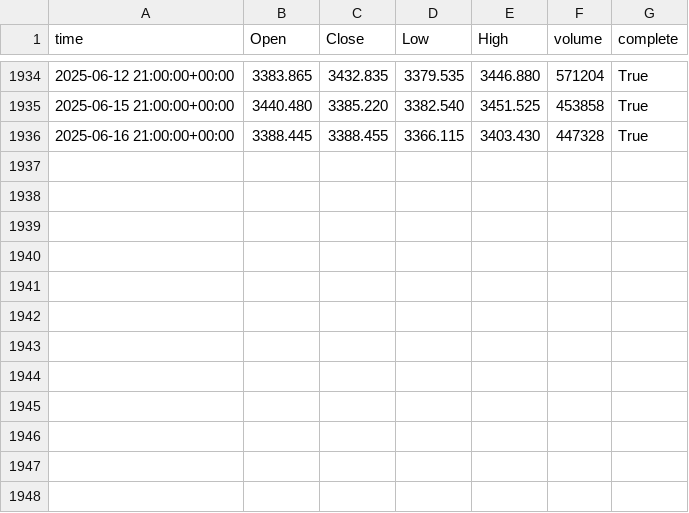
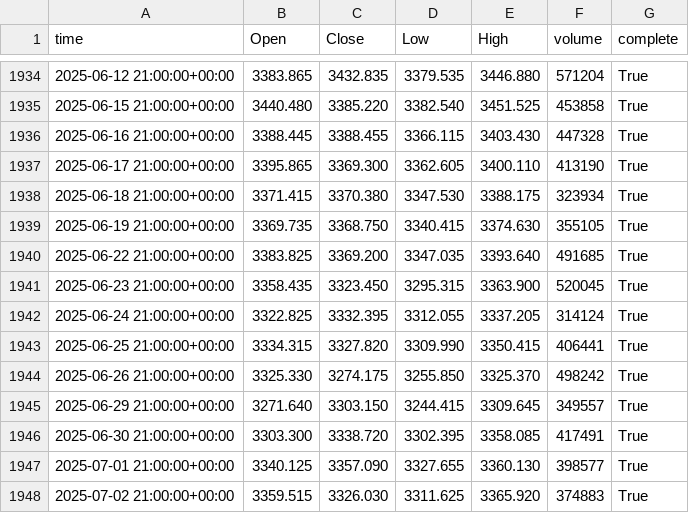
Before and after one commit to clintoriousbig/Analytics, a CSV file: DATA/XAU1d.csv, drawn as a sheet; only a part is shown, gaps mark what is left out.

```diff
--- a/DATA/XAU1d.csv
+++ b/DATA/XAU1d.csv
@@ -1936 +1936,13 @@ time,Open,Close,Low,High,volume,complete
 2025-06-16 21:00:00+00:00,3388.445,3388.455,3366.115,3403.430,447328,True
+2025-06-17 21:00:00+00:00,3395.865,3369.300,3362.605,3400.110,413190,True
+2025-06-18 21:00:00+00:00,3371.415,3370.380,3347.530,3388.175,323934,True
+2025-06-19 21:00:00+00:00,3369.735,3368.750,3340.415,3374.630,355105,True
+2025-06-22 21:00:00+00:00,3383.825,3369.200,3347.035,3393.640,491685,True
+2025-06-23 21:00:00+00:00,3358.435,3323.450,3295.315,3363.900,520045,True
+2025-06-24 21:00:00+00:00,3322.825,3332.395,3312.055,3337.205,314124,True
+2025-06-25 21:00:00+00:00,3334.315,3327.820,3309.990,3350.415,406441,True
+2025-06-26 21:00:00+00:00,3325.330,3274.175,3255.850,3325.370,498242,True
+2025-06-29 21:00:00+00:00,3271.640,3303.150,3244.415,3309.645,349557,True
+2025-06-30 21:00:00+00:00,3303.300,3338.720,3302.395,3358.085,417491,True
+2025-07-01 21:00:00+00:00,3340.125,3357.090,3327.655,3360.130,398577,True
+2025-07-02 21:00:00+00:00,3359.515,3326.030,3311.625,3365.920,374883,True
```
Also changed, not shown: DATA/AUD1d.csv, DATA/AUS1d.csv, 12 other files.
